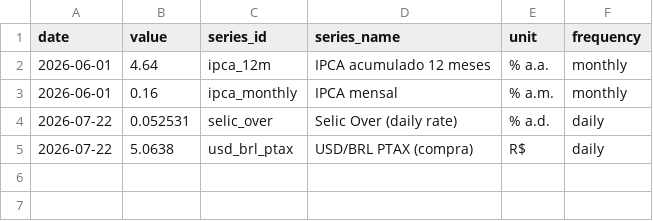
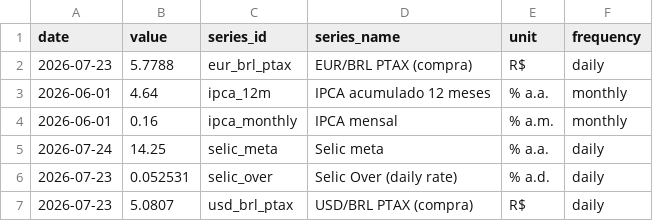
Before and after one commit to vinimabreu/bcb-data-pipeline, a CSV file: data/latest.csv, drawn as a sheet.

```diff
--- a/data/latest.csv
+++ b/data/latest.csv
@@ -1,5 +1,7 @@
 date,value,series_id,series_name,unit,frequency
+2026-07-23,5.7788,eur_brl_ptax,EUR/BRL PTAX (compra),R$,daily
 2026-06-01,4.64,ipca_12m,IPCA acumulado 12 meses,% a.a.,monthly
 2026-06-01,0.16,ipca_monthly,IPCA mensal,% a.m.,monthly
-2026-07-22,0.052531,selic_over,Selic Over (daily rate),% a.d.,daily
-2026-07-22,5.0638,usd_brl_ptax,USD/BRL PTAX (compra),R$,daily
+2026-07-24,14.25,selic_meta,Selic meta,% a.a.,daily
+2026-07-23,0.052531,selic_over,Selic Over (daily rate),% a.d.,daily
+2026-07-23,5.0807,usd_brl_ptax,USD/BRL PTAX (compra),R$,daily
```
Also changed, not shown: 1 other file.
